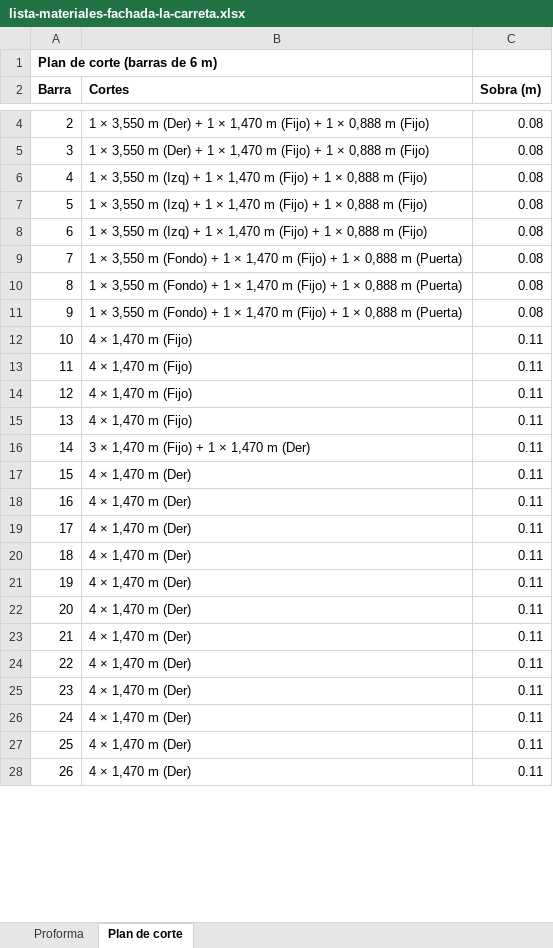
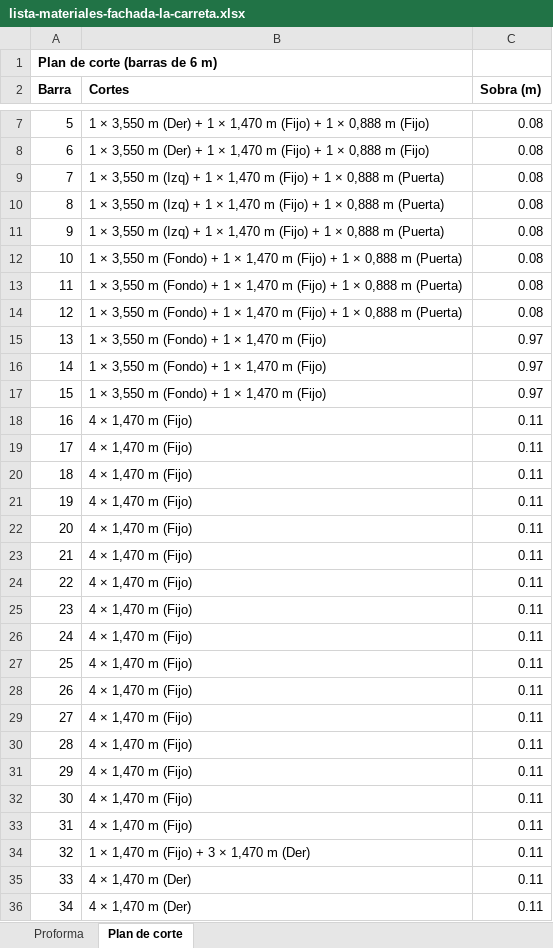
Before and after one commit to enriquejehfilenia-bot/paradais-dashboard-web, an Excel workbook: fachada-la-carreta/lista-materiales-fachada-la-carreta.xlsx, sheet Plan de corte, drawn as a sheet; only a part is shown, gaps mark what is left out; the shorter side is filled out with more unchanged rows; values as stored, in another font and other column widths than the file's, no borders; addresses are those after the commit; the diff covers the shown part only; the diff names each change by its address in the sheet, - before the commit and + after, or states it on an @@ line.

```diff
--- a/fachada-la-carreta/lista-materiales-fachada-la-carreta.xlsx (sheet Plan de corte)
+++ b/fachada-la-carreta/lista-materiales-fachada-la-carreta.xlsx (sheet Plan de corte)
@@ column A (Barra) renumbered between rows 6 and 92 @@
-B9:B11 (Cortes): …0,888 m (Fijo)
+B9:B11 (Cortes): …0,888 m (Puerta)
+row 15: 13 | 1 × 3,550 m (Fondo) + 1 × 1,470 m (Fijo) | 0.97
+row 16: 14 | 1 × 3,550 m (Fondo) + 1 × 1,470 m (Fijo) | 0.97
+row 17: 15 | 1 × 3,550 m (Fondo) + 1 × 1,470 m (Fijo) | 0.97
+row 22: 20 | 4 × 1,470 m (Fijo) | 0.11
+row 23: 21 | 4 × 1,470 m (Fijo) | 0.11
+row 24: 22 | 4 × 1,470 m (Fijo) | 0.11
+row 25: 23 | 4 × 1,470 m (Fijo) | 0.11
+row 26: 24 | 4 × 1,470 m (Fijo) | 0.11
+row 27: 25 | 4 × 1,470 m (Fijo) | 0.11
+row 28: 26 | 4 × 1,470 m (Fijo) | 0.11
+row 29: 27 | 4 × 1,470 m (Fijo) | 0.11
+row 30: 28 | 4 × 1,470 m (Fijo) | 0.11
+row 31: 29 | 4 × 1,470 m (Fijo) | 0.11
+row 32: 30 | 4 × 1,470 m (Fijo) | 0.11
+row 33: 31 | 4 × 1,470 m (Fijo) | 0.11
-B34 (Cortes): 3 × 1,470 m (Fijo) + 1 × 1,470 m (Der)
+B34 (Cortes): 1 × 1,470 m (Fijo) + 3 × 1,470 m (Der)
```
Also changed, not shown: 18 added rows, 3 removed rows and 2 edited cells elsewhere in this sheet, sheet Proforma, 3 other files.
